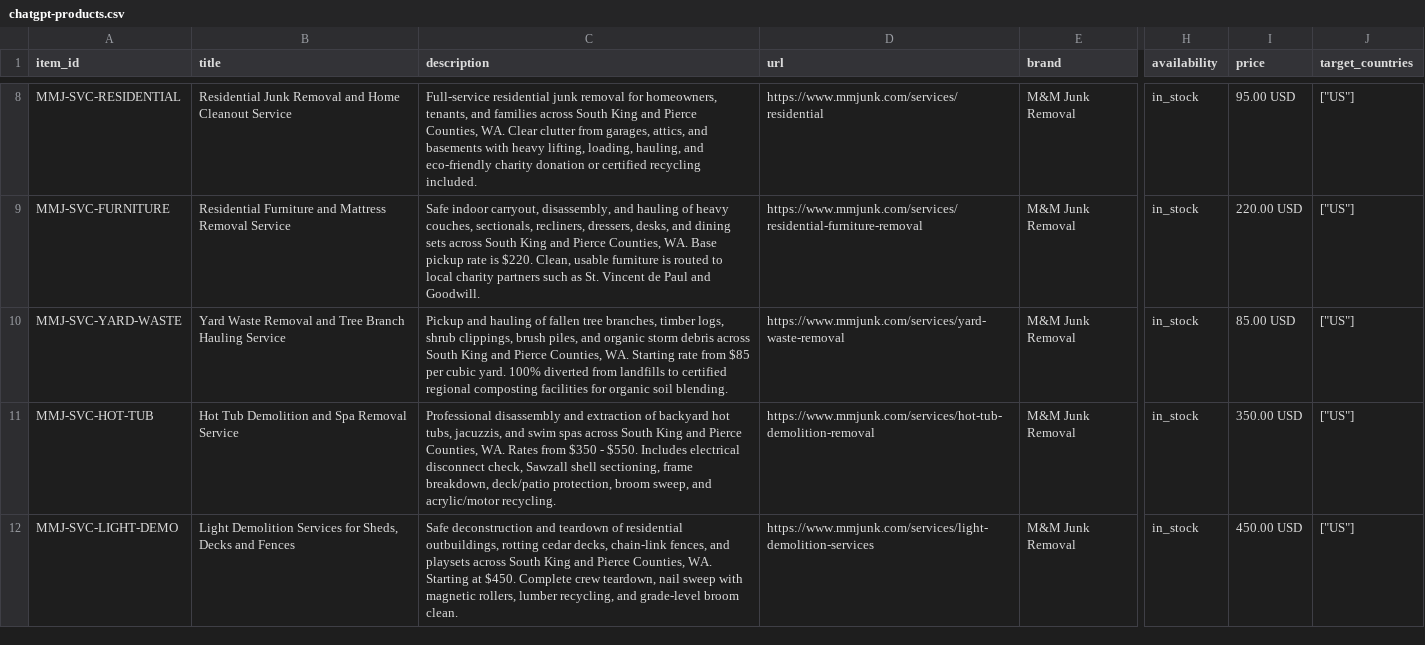
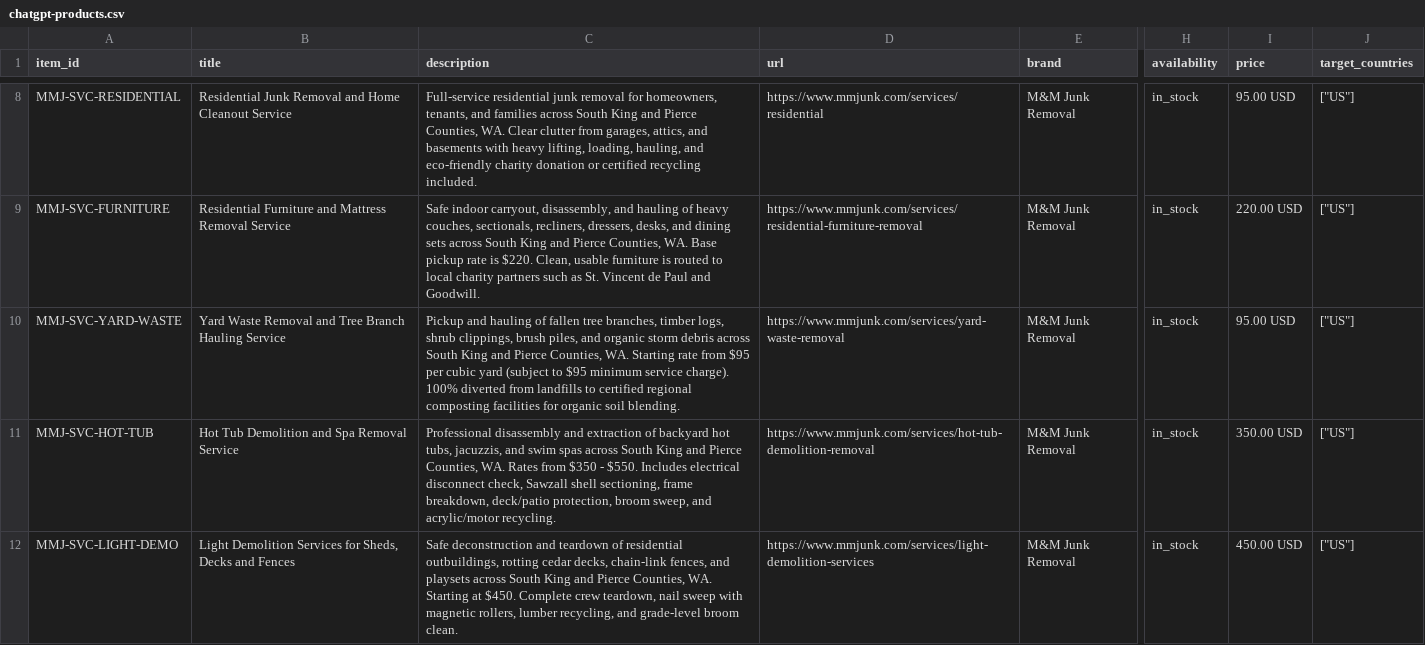
Before and after one commit to Martinsilch/mmjunk-com, a CSV file: feeds/chatgpt-products.csv, drawn as a sheet; only a part is shown, gaps mark what is left out; the diff names each change by its address in the sheet, - before the commit and + after, or states it on an @@ line.

Commit message:
Standardize yard waste base price to  minimum across pricing.json, agent.json, manifests, feeds, and UI

```diff
--- a/feeds/chatgpt-products.csv
+++ b/feeds/chatgpt-products.csv
-C10 (description): …rate from $85 per cubic yard. 100% diverted…
+C10 (description): …rate from $95 per cubic yard (subject to $95 minimum service charge). 100% diverted…
-I10 (price): 85.00 USD
+I10 (price): 95.00 USD
```
Also changed, not shown: feeds/chatgpt-products.tsv, public/api/feeds/chatgpt-products.csv, 38 other files.
